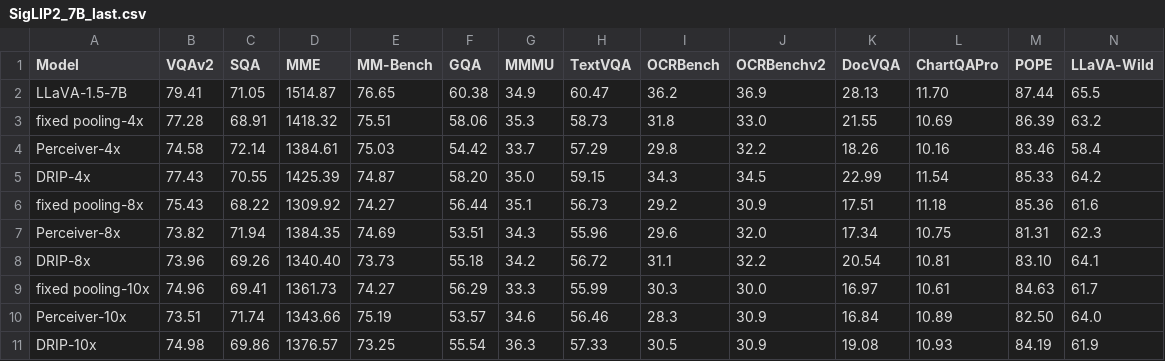
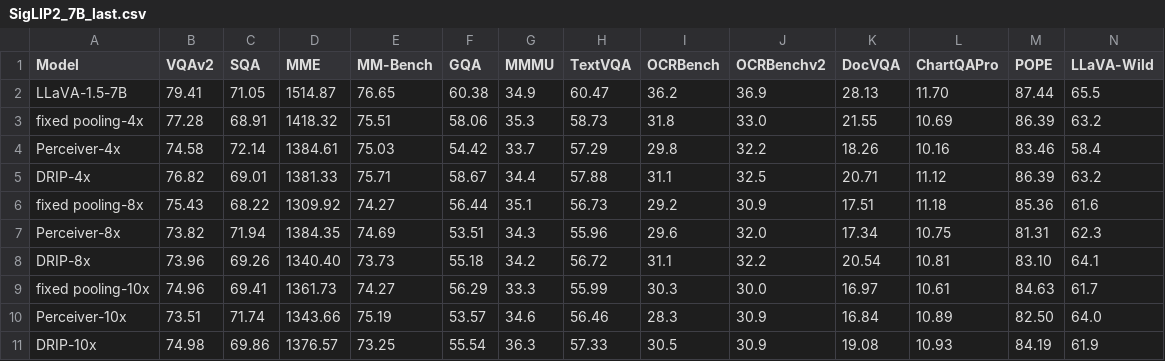
Before and after one commit to Yusen-Peng/DRIP, a CSV file: results/SigLIP2_7B_last.csv, drawn as a sheet; only a part is shown; the diff covers the shown part only; the diff names each change by its address in the sheet, - before the commit and + after, or states it on an @@ line.

```diff
--- a/results/SigLIP2_7B_last.csv
+++ b/results/SigLIP2_7B_last.csv
-B5 (VQAv2): 77.43
+B5 (VQAv2): 76.82
-C5 (SQA): 70.55
+C5 (SQA): 69.01
-D5 (MME): 1425.39
+D5 (MME): 1381.33
-E5 (MM-Bench): 74.87
+E5 (MM-Bench): 75.71
-F5 (GQA): 58.20
+F5 (GQA): 58.67
-G5 (MMMU): 35.0
+G5 (MMMU): 34.4
-H5 (TextVQA): 59.15
+H5 (TextVQA): 57.88
-I5 (OCRBench): 34.3
+I5 (OCRBench): 31.1
-J5 (OCRBenchv2): 34.5
+J5 (OCRBenchv2): 32.5
-K5 (DocVQA): 22.99
+K5 (DocVQA): 20.71
-L5 (ChartQAPro): 11.54
+L5 (ChartQAPro): 11.12
-M5 (POPE): 85.33
+M5 (POPE): 86.39
-N5 (LLaVA-Wild): 64.2
+N5 (LLaVA-Wild): 63.2
```
Also changed, not shown: 1 edited cell elsewhere in this file, 5 other files.
